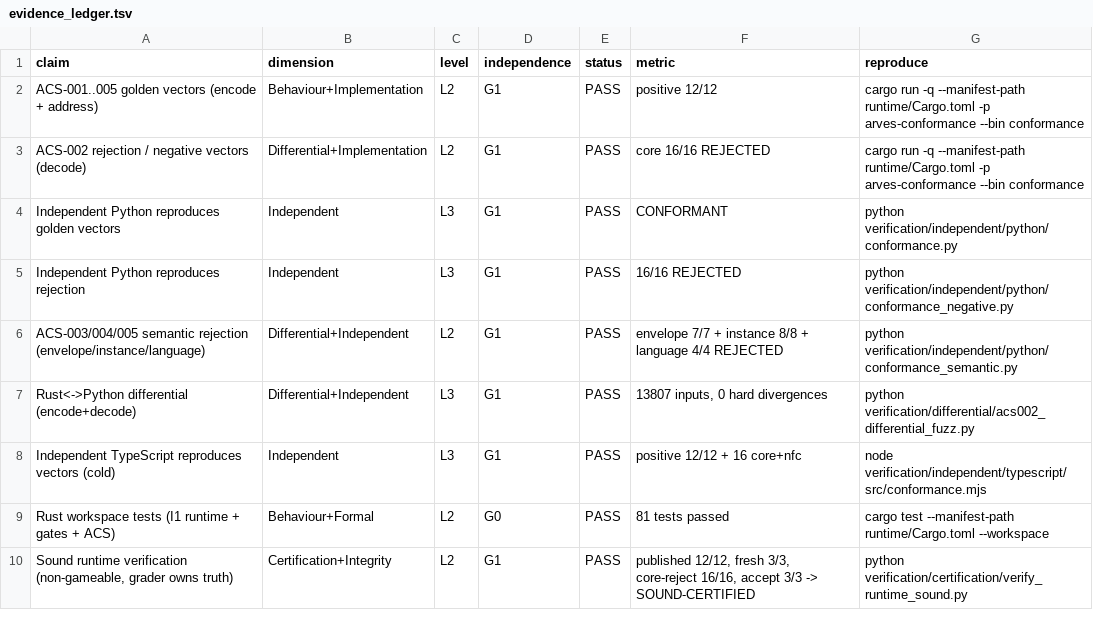
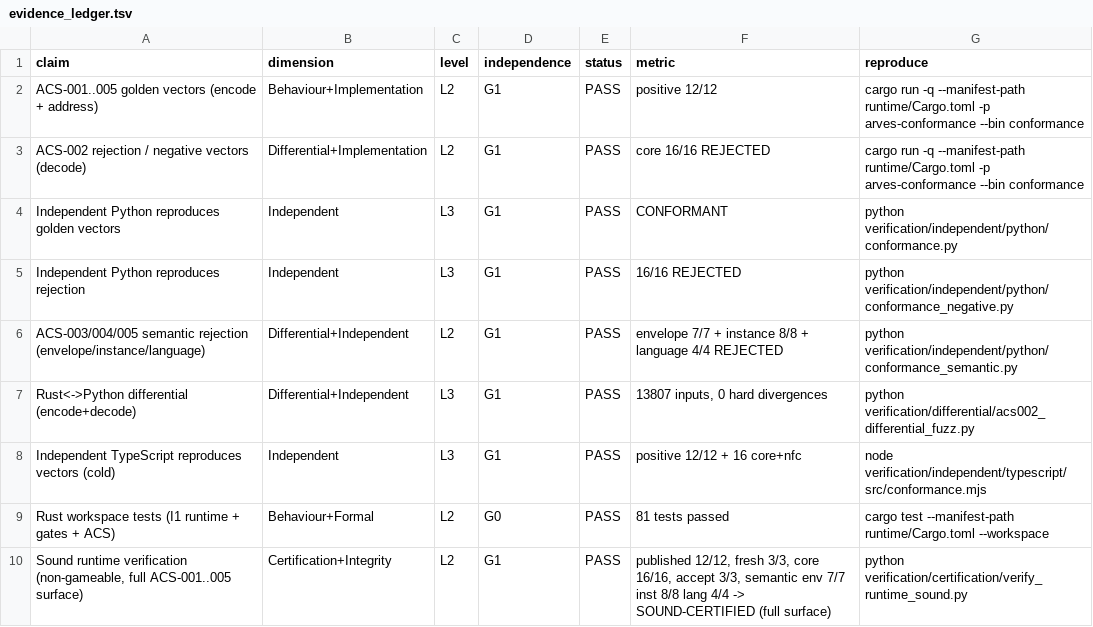
Before and after one commit to arves-org/arves, a TSV file: verification/evidence/evidence_ledger.tsv, drawn as a sheet.

```diff
--- a/verification/evidence/evidence_ledger.tsv
+++ b/verification/evidence/evidence_ledger.tsv
@@ -9,2 +9,2 @@ Independent TypeScript reproduces vectors (cold)	Independent	L3	G1	PASS	positive
 Rust workspace tests (I1 runtime + gates + ACS)	Behaviour+Formal	L2	G0	PASS	81 tests passed	cargo test --manifest-path runtime/Cargo.toml --workspace
-Sound runtime verification (non-gameable, grader owns truth)	Certification+Integrity	L2	G1	PASS	published 12/12, fresh 3/3, core-reject 16/16, accept 3/3 -> SOUND-CERTIFIED	python verification/certification/verify_runtime_sound.py
+Sound runtime verification (non-gameable, full ACS-001..005 surface)	Certification+Integrity	L2	G1	PASS	published 12/12, fresh 3/3, core 16/16, accept 3/3, semantic env 7/7 inst 8/8 lang 4/4 -> SOUND-CERTIFIED (full surface)	python verification/certification/verify_runtime_sound.py
```
Also changed, not shown: 4 other files.
